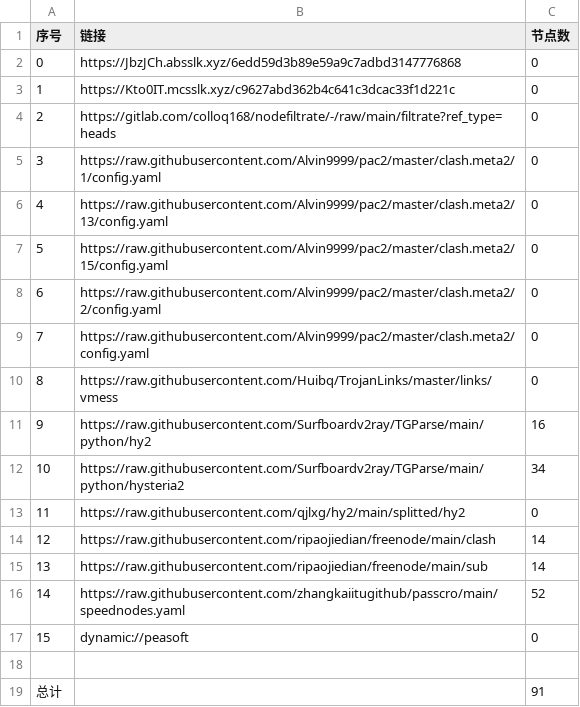
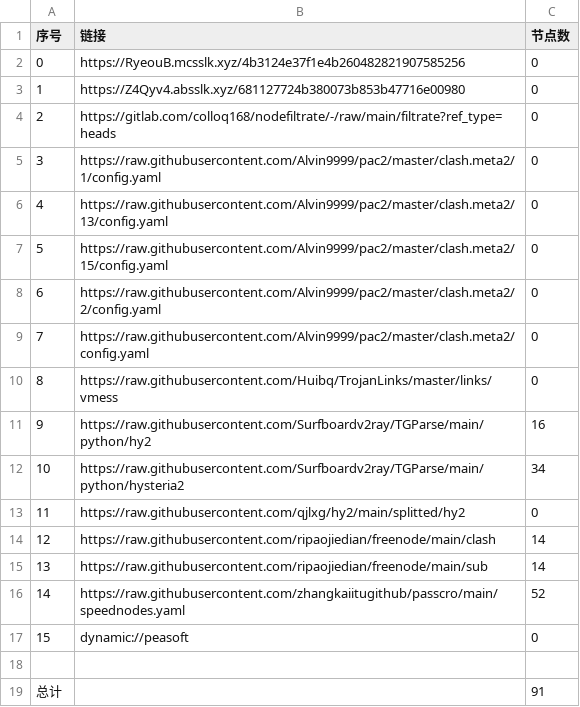
Before and after one commit to jianwu-zhao/NoMoreWalls, a CSV file: list_result.csv, drawn as a sheet.

```diff
--- a/list_result.csv
+++ b/list_result.csv
@@ -1,4 +1,4 @@
 序号,链接,节点数
-0,https://JbzJCh.absslk.xyz/6edd59d3b89e59a9c7adbd3147776868,0
-1,https://Kto0IT.mcsslk.xyz/c9627abd362b4c641c3dcac33f1d221c,0
+0,https://RyeouB.mcsslk.xyz/4b3124e37f1e4b260482821907585256,0
+1,https://Z4Qyv4.absslk.xyz/681127724b380073b853b47716e00980,0
 2,https://gitlab.com/colloq168/nodefiltrate/-/raw/main/filtrate?ref_type=heads,0
```
Also changed, not shown: 3 other files.
